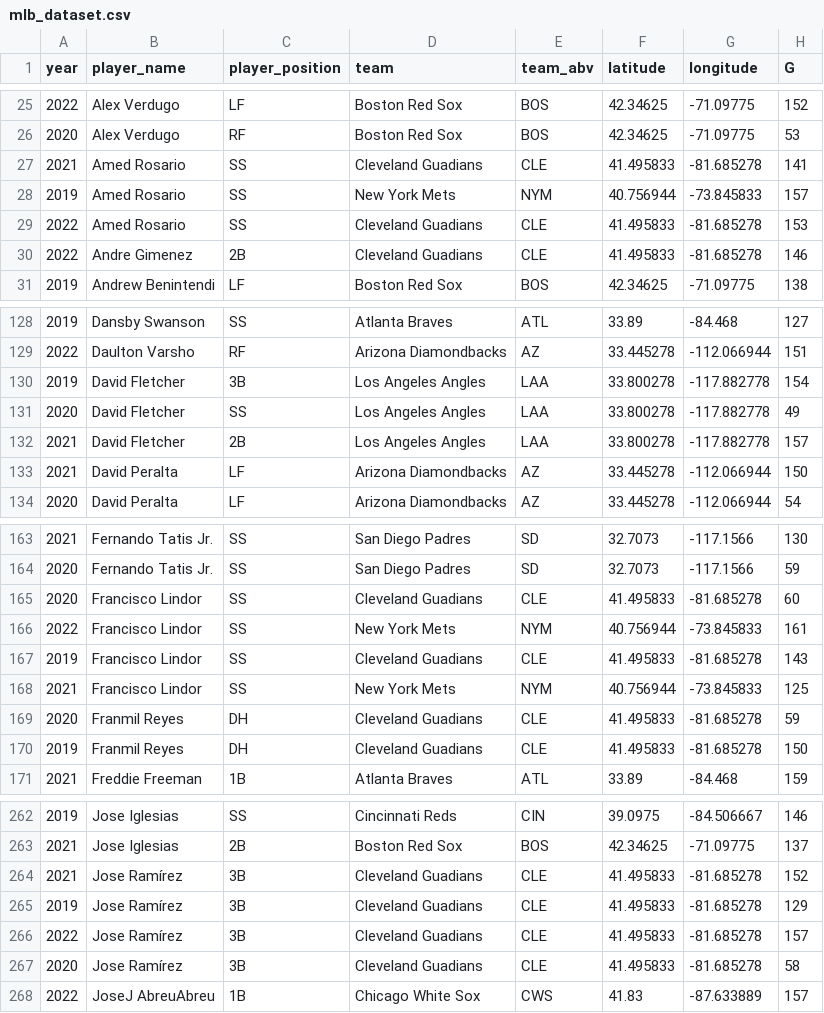
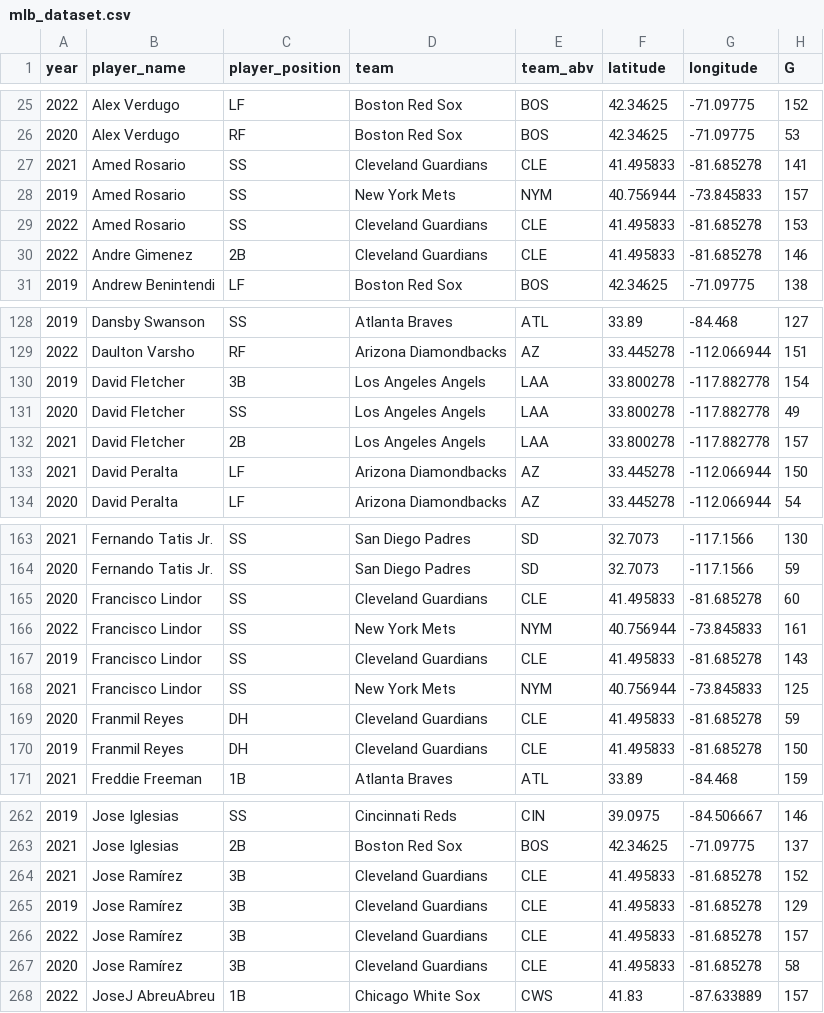
Before and after one commit to mmitry/project-3-group-06, a CSV file: database/Resources/mlb_dataset.csv, drawn as a sheet; only a part is shown, gaps mark what is left out; the diff covers the shown part only; the diff names each change by its address in the sheet, - before the commit and + after, or states it on an @@ line.

```diff
--- a/database/Resources/mlb_dataset.csv
+++ b/database/Resources/mlb_dataset.csv
-D27 (team): Cleveland Guadians
+D27 (team): Cleveland Guardians
-D29:D30 (team): Cleveland Guadians
+D29:D30 (team): Cleveland Guardians
-D130:D132 (team): Los Angeles Angles
+D130:D132 (team): Los Angeles Angels
-D165 (team): Cleveland Guadians
+D165 (team): Cleveland Guardians
-D167 (team): Cleveland Guadians
+D167 (team): Cleveland Guardians
-D169:D170 (team): Cleveland Guadians
+D169:D170 (team): Cleveland Guardians
-D264:D267 (team): Cleveland Guadians
+D264:D267 (team): Cleveland Guardians
```
Also changed, not shown: 18 edited cells elsewhere in this file, database/Resources/stadiums.csv, database/Resources/stadiums_mlb.csv, 13 other files.
